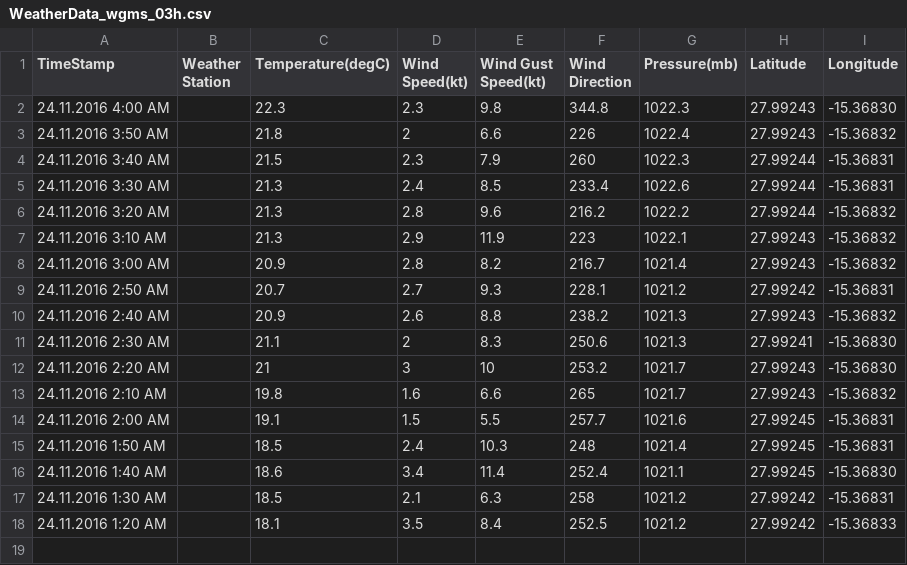
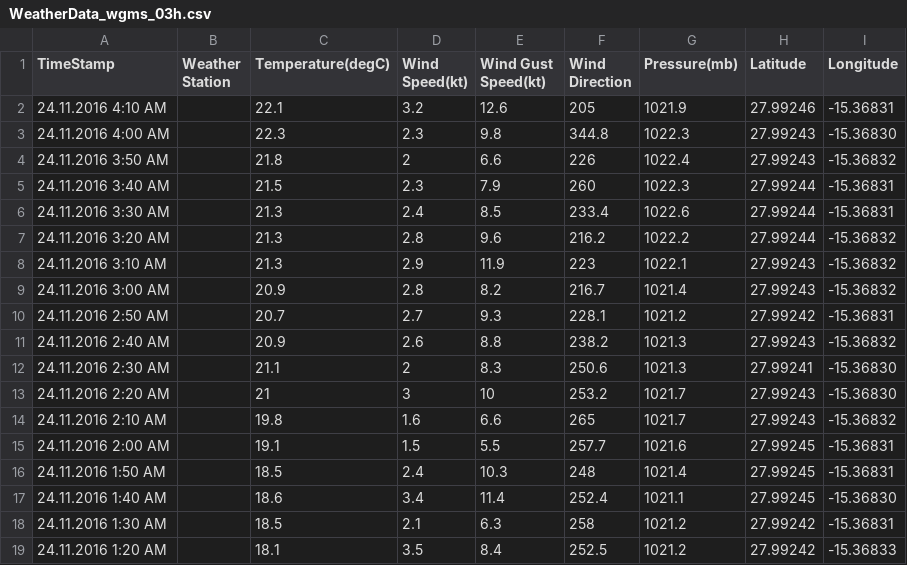
Before and after one commit to marum-waveglider/marum-waveglider.github.io, a CSV file: WeatherData/WeatherData_wgms_03h.csv, drawn as a sheet.

```diff
--- a/WeatherData/WeatherData_wgms_03h.csv
+++ b/WeatherData/WeatherData_wgms_03h.csv
@@ -1,2 +1,3 @@
 TimeStamp,Weather Station,Temperature(degC),Wind Speed(kt),Wind Gust Speed(kt),Wind Direction,Pressure(mb),Latitude,Longitude,,
+24.11.2016 4:10 AM, ,22.1,3.2,12.6,205,1021.9,27.99246,-15.36831, ,
 24.11.2016 4:00 AM, ,22.3,2.3,9.8,344.8,1022.3,27.99243,-15.36830, ,
```
Also changed, not shown: TelemetryData/TelemetryData_wgms_03h.csv, WeatherData/WeatherData_wgms_06h.csv.
